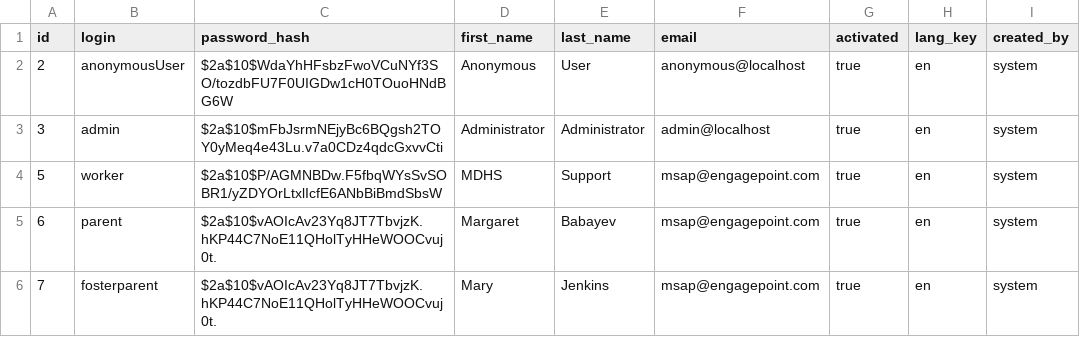
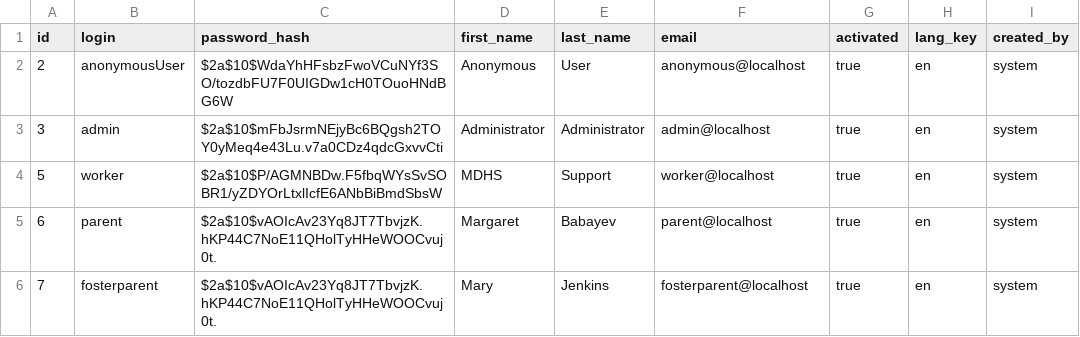
Before and after one commit to LeonidMarushevskyi/msap-prototype, a CSV file: src/main/resources/config/liquibase/users.csv, drawn as a sheet; only a part is shown; the diff names each change by its address in the sheet, - before the commit and + after, or states it on an @@ line.

```diff
--- a/src/main/resources/config/liquibase/users.csv
+++ b/src/main/resources/config/liquibase/users.csv
-F4 (email): msap@engagepoint.com
+F4 (email): worker@localhost
-F5 (email): msap@engagepoint.com
+F5 (email): parent@localhost
-F6 (email): msap@engagepoint.com
+F6 (email): fosterparent@localhost
```
